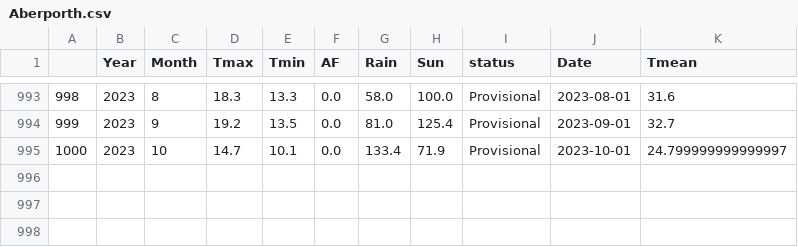
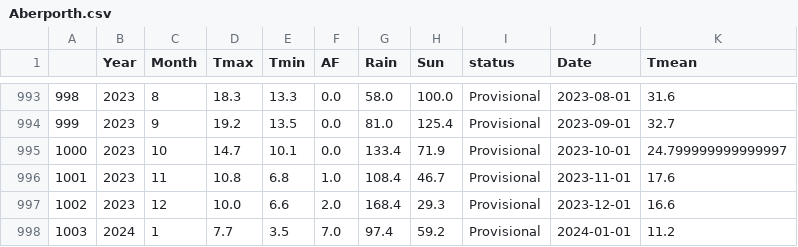
Before and after one commit to alanjones2/uk-historical-weather, a CSV file: data/Aberporth.csv, drawn as a sheet; only a part is shown, gaps mark what is left out; the diff names each change by its address in the sheet, - before the commit and + after, or states it on an @@ line.

```diff
--- a/data/Aberporth.csv
+++ b/data/Aberporth.csv
+row 996: 1001 | 2023 | 11 | 10.8 | 6.8 | 1.0 | 108.4 | 46.7 | Provisional | 2023-11-01 | 17.6
+row 997: 1002 | 2023 | 12 | 10.0 | 6.6 | 2.0 | 168.4 | 29.3 | Provisional | 2023-12-01 | 16.6
+row 998: 1003 | 2024 | 1 | 7.7 | 3.5 | 7.0 | 97.4 | 59.2 | Provisional | 2024-01-01 | 11.2
```
Also changed, not shown: data/Camborne.csv, data/Eskdalemuir.csv, 30 other files.
